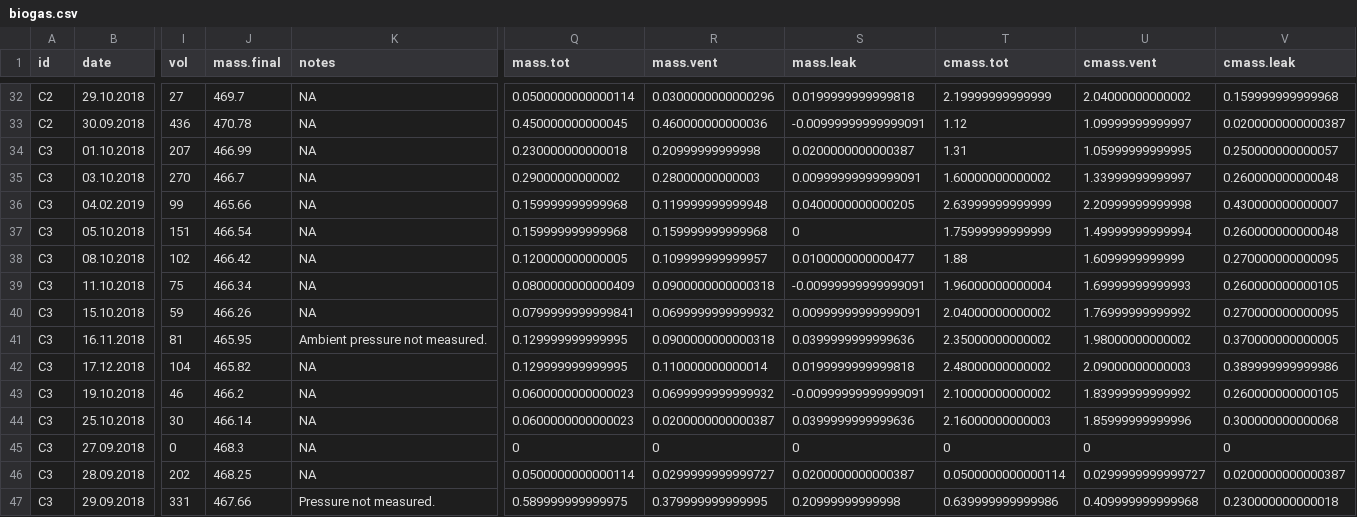
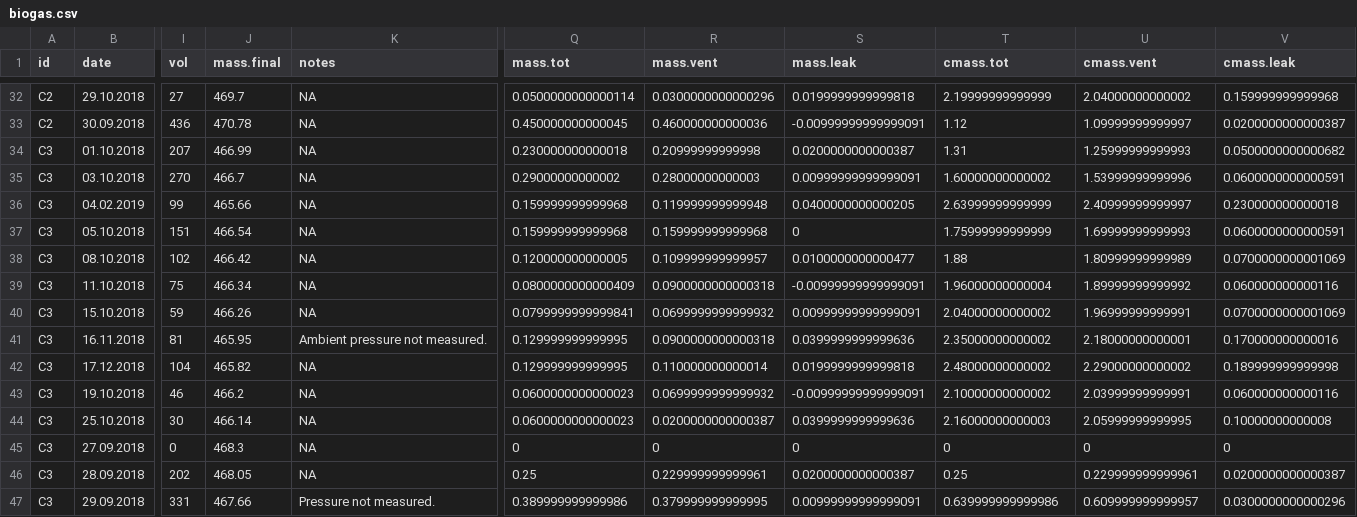
Before and after one commit to sashahafner/GD-BMP_paper_2019, a CSV file: experiments/IISBMP2/output/biogas.csv, drawn as a sheet; only a part is shown, gaps mark what is left out; the diff covers the shown part only; the diff names each change by its address in the sheet, - before the commit and + after, or states it on an @@ line.

```diff
--- a/experiments/IISBMP2/output/biogas.csv
+++ b/experiments/IISBMP2/output/biogas.csv
-U34 (cmass.vent): 1.05999999999995
+U34 (cmass.vent): 1.25999999999993
-V34 (cmass.leak): 0.250000000000057
+V34 (cmass.leak): 0.0500000000000682
-U35 (cmass.vent): 1.33999999999997
+U35 (cmass.vent): 1.53999999999996
-V35 (cmass.leak): 0.260000000000048
+V35 (cmass.leak): 0.0600000000000591
-U36 (cmass.vent): 2.20999999999998
+U36 (cmass.vent): 2.40999999999997
-V36 (cmass.leak): 0.430000000000007
+V36 (cmass.leak): 0.230000000000018
-U37 (cmass.vent): 1.49999999999994
+U37 (cmass.vent): 1.69999999999993
-V37 (cmass.leak): 0.260000000000048
+V37 (cmass.leak): 0.0600000000000591
-U38 (cmass.vent): 1.6099999999999
+U38 (cmass.vent): 1.80999999999989
-V38 (cmass.leak): 0.270000000000095
+V38 (cmass.leak): 0.0700000000001069
-U39 (cmass.vent): 1.69999999999993
+U39 (cmass.vent): 1.89999999999992
-V39 (cmass.leak): 0.260000000000105
+V39 (cmass.leak): 0.060000000000116
-U40 (cmass.vent): 1.76999999999992
+U40 (cmass.vent): 1.96999999999991
-V40 (cmass.leak): 0.270000000000095
+V40 (cmass.leak): 0.0700000000001069
-U41 (cmass.vent): 1.98000000000002
+U41 (cmass.vent): 2.18000000000001
-V41 (cmass.leak): 0.370000000000005
+V41 (cmass.leak): 0.170000000000016
-U42 (cmass.vent): 2.09000000000003
+U42 (cmass.vent): 2.29000000000002
-V42 (cmass.leak): 0.389999999999986
+V42 (cmass.leak): 0.189999999999998
-U43 (cmass.vent): 1.83999999999992
+U43 (cmass.vent): 2.03999999999991
-V43 (cmass.leak): 0.260000000000105
+V43 (cmass.leak): 0.060000000000116
-U44 (cmass.vent): 1.85999999999996
+U44 (cmass.vent): 2.05999999999995
-V44 (cmass.leak): 0.300000000000068
+V44 (cmass.leak): 0.10000000000008
-J46 (mass.final): 468.25
+J46 (mass.final): 468.05
-Q46 (mass.tot): 0.0500000000000114
+Q46 (mass.tot): 0.25
-R46 (mass.vent): 0.0299999999999727
+R46 (mass.vent): 0.229999999999961
-T46 (cmass.tot): 0.0500000000000114
+T46 (cmass.tot): 0.25
-U46 (cmass.vent): 0.0299999999999727
+U46 (cmass.vent): 0.229999999999961
-Q47 (mass.tot): 0.589999999999975
+Q47 (mass.tot): 0.389999999999986
-S47 (mass.leak): 0.20999999999998
+S47 (mass.leak): 0.00999999999999091
-U47 (cmass.vent): 0.409999999999968
+U47 (cmass.vent): 0.609999999999957
-V47 (cmass.leak): 0.230000000000018
+V47 (cmass.leak): 0.0300000000000296
```
Also changed, not shown: 11 edited cells elsewhere in this file, experiments/IISBMP2/output/BMPo.csv, experiments/IISBMP2/output/cbg.gD.csv, 18 other files.
